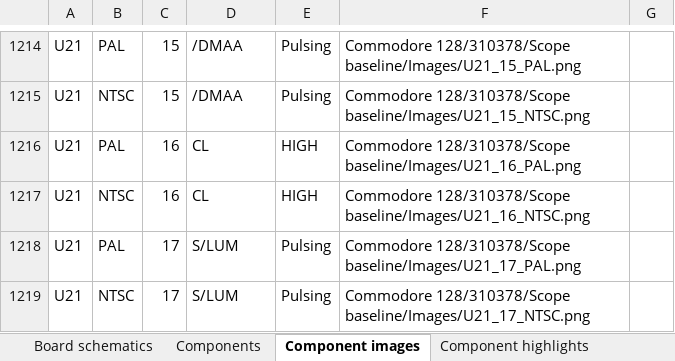
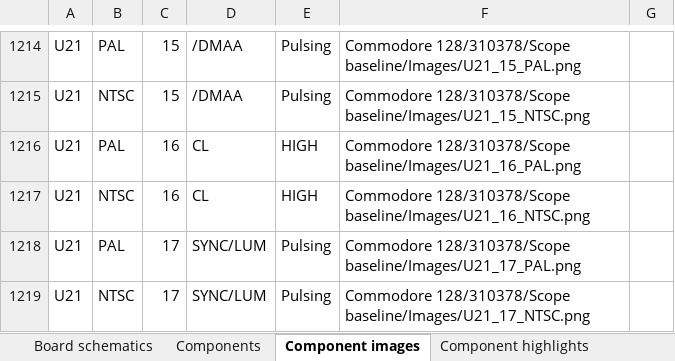
Before and after one commit to HovKlan-DH/Commodore-Repair-Toolbox, an Excel workbook: Data/Commodore 128/310378/Data C128 310378.xlsx, sheet Component images, drawn as a sheet; only a part is shown, gaps mark what is left out; values as stored, in another font and other column widths than the file's, no borders; the diff covers the shown part only; the diff names each change by its address in the sheet, - before the commit and + after, or states it on an @@ line.

```diff
--- a/Data/Commodore 128/310378/Data C128 310378.xlsx (sheet Component images)
+++ b/Data/Commodore 128/310378/Data C128 310378.xlsx (sheet Component images)
-D1218:D1219: S/LUM
+D1218:D1219: SYNC/LUM
```
Also changed, not shown: 1 added row elsewhere in this sheet, sheet Components, sheet Version match, sheet Board schematics, Data/Commodore 64/250407/Data C64 250407.xlsx, Data/Commodore 64/250425/Data C64 250425.xlsx, 6 other files.
